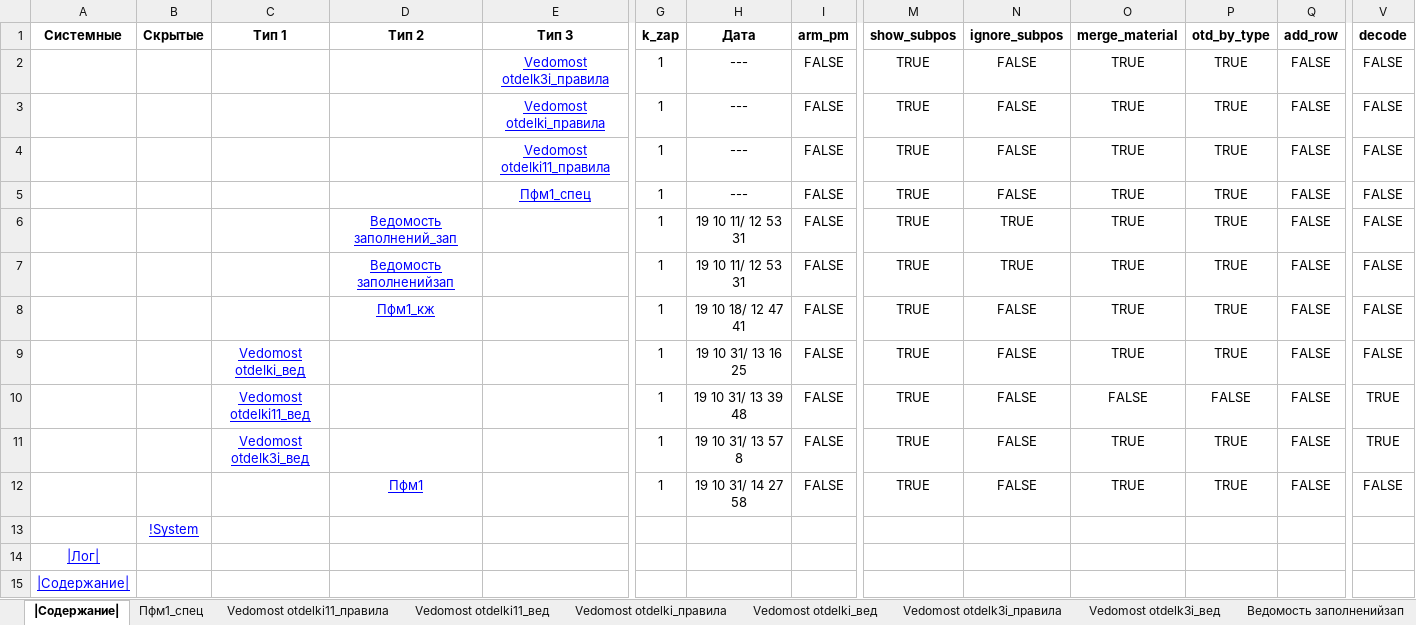
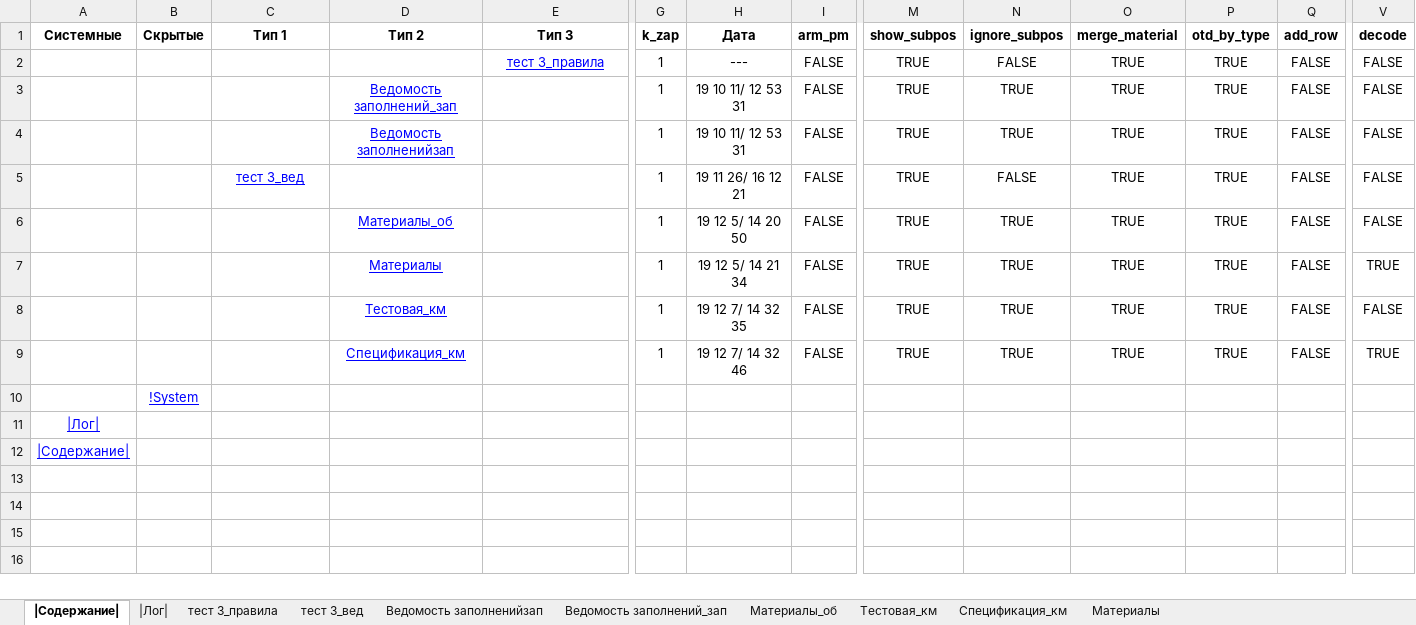
Before and after one commit to kuvbur/material-specification, an Excel workbook: Спец.xlsm, sheet |Содержание|, drawn as a sheet; only a part is shown, gaps mark what is left out; values as stored, in another font and other column widths than the file's, no borders; conditional formats not drawn; removed rows and columns are numbered as before the commit, all else as after; rows hold the shown columns only; the diff names each change by its address in the sheet, - before the commit and + after, or states it on an @@ line.

```diff
--- a/Спец.xlsm (sheet |Содержание|)
+++ b/Спец.xlsm (sheet |Содержание|)
-sheet tab: Пфм1_спец
-sheet tab: Vedomost otdelki11_правила
-sheet tab: Vedomost otdelki11_вед
-sheet tab: Vedomost otdelki_правила
-sheet tab: Vedomost otdelki_вед
-sheet tab: Vedomost otdelk3i_правила
-sheet tab: Vedomost otdelk3i_вед
@@ sheet tab unhidden: |Лог| @@
+sheet tab: тест 3_правила
+sheet tab: тест 3_вед
+sheet tab: Материалы_об
+sheet tab: Тестовая_км
+sheet tab: Спецификация_км
+sheet tab: Материалы
-E2 (Тип 3): Vedomost otdelk3i_правила
+E2 (Тип 3): тест 3_правила
-row 3:  |  |  |  | Vedomost otdelki_правила | 1 | --- | FALSE | TRUE | FALSE | TRUE | TRUE | FALSE | FALSE
-row 4:  |  |  |  | Vedomost otdelki11_правила | 1 | --- | FALSE | TRUE | FALSE | TRUE | TRUE | FALSE | FALSE
-row 5:  |  |  |  | Пфм1_спец | 1 | --- | FALSE | TRUE | FALSE | TRUE | TRUE | FALSE | FALSE
-C5 (Тип 1): (empty)
+C5 (Тип 1): тест 3_вед
-D5 (Тип 2): Пфм1_кж
+D5 (Тип 2): (empty)
-H5 (Дата): 19 10 18/ 12 47 41
+H5 (Дата): 19 11 26/ 16 12 21
-C6 (Тип 1): Vedomost otdelki_вед
+C6 (Тип 1): (empty)
-D6 (Тип 2): (empty)
+D6 (Тип 2): Материалы_об
-H6 (Дата): 19 10 31/ 13 16 25
+H6 (Дата): 19 12 5/ 14 20 50
-N6:N9 (ignore_subpos): FALSE
+N6:N9 (ignore_subpos): TRUE
-C7 (Тип 1): Vedomost otdelki11_вед
+C7 (Тип 1): (empty)
-D7 (Тип 2): (empty)
+D7 (Тип 2): Материалы
-H7 (Дата): 19 10 31/ 13 39 48
+H7 (Дата): 19 12 5/ 14 21 34
-O7 (merge_material): FALSE
+O7 (merge_material): TRUE
-P7 (otd_by_type): FALSE
+P7 (otd_by_type): TRUE
-C8 (Тип 1): Vedomost otdelk3i_вед
+C8 (Тип 1): (empty)
-D8 (Тип 2): (empty)
+D8 (Тип 2): Тестовая_км
-H8 (Дата): 19 10 31/ 13 57 8
+H8 (Дата): 19 12 7/ 14 32 35
-V8 (decode): TRUE
+V8 (decode): FALSE
-D9 (Тип 2): Пфм1
+D9 (Тип 2): Спецификация_км
-H9 (Дата): 19 10 31/ 14 27 58
+H9 (Дата): 19 12 7/ 14 32 46
-V9 (decode): FALSE
+V9 (decode): TRUE
```
Also changed, not shown: other sheet tabs, 6 other files.
